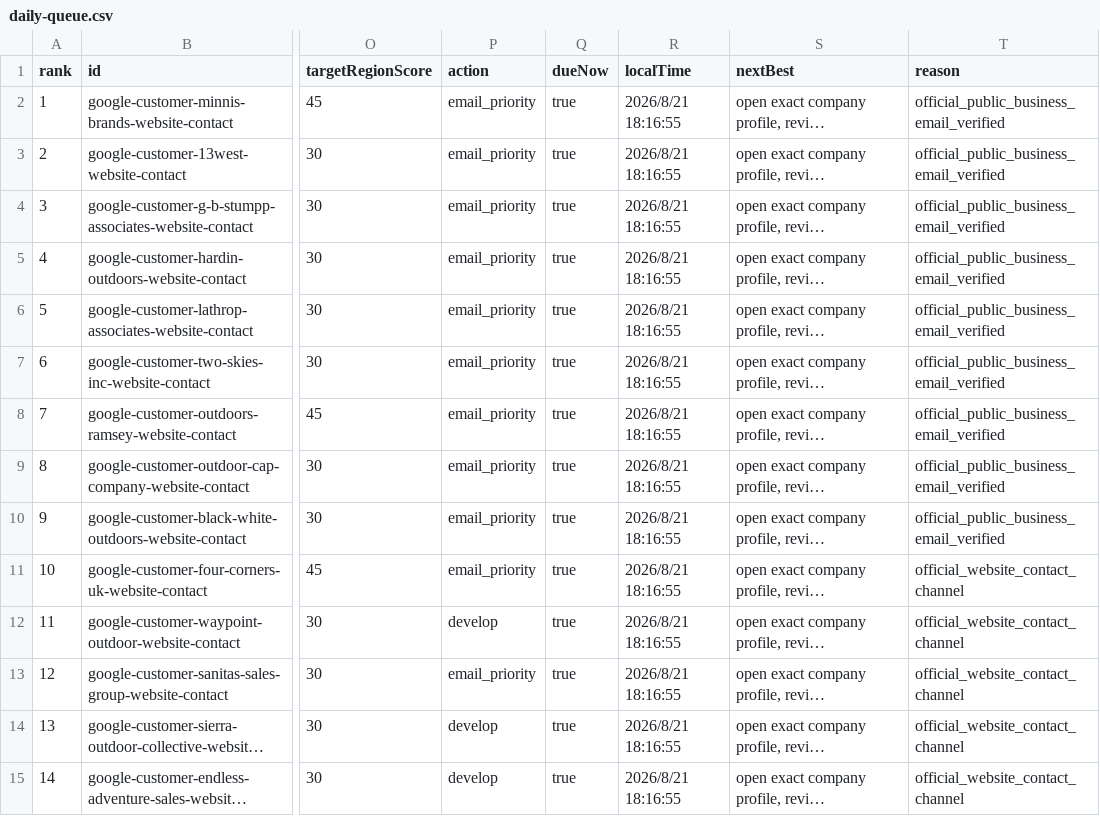
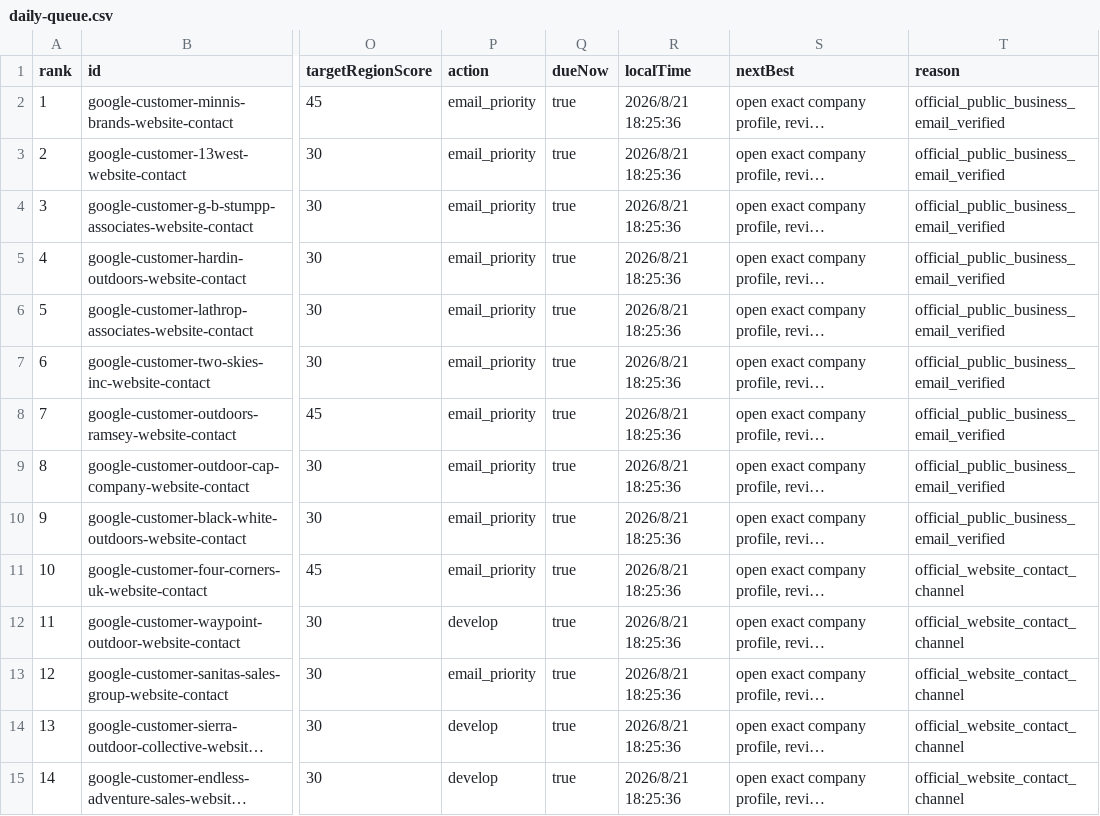
Before and after one commit to Leo-131/1, a CSV file: outreach-dashboard/github-sync/daily-queue.csv, drawn as a sheet; only a part is shown, gaps mark what is left out; long unchanged cells end in …; the diff covers the shown part only; the diff names each change by its address in the sheet, - before the commit and + after, or states it on an @@ line.

Commit message:
sync: local outreach data 2026-08-21

```diff
--- a/outreach-dashboard/github-sync/daily-queue.csv
+++ b/outreach-dashboard/github-sync/daily-queue.csv
-R2:R15 (localTime): 2026/8/21 18:16:55
+R2:R15 (localTime): 2026/8/21 18:25:36
```
Also changed, not shown: 79 edited cells elsewhere in this file, 37 other files.
